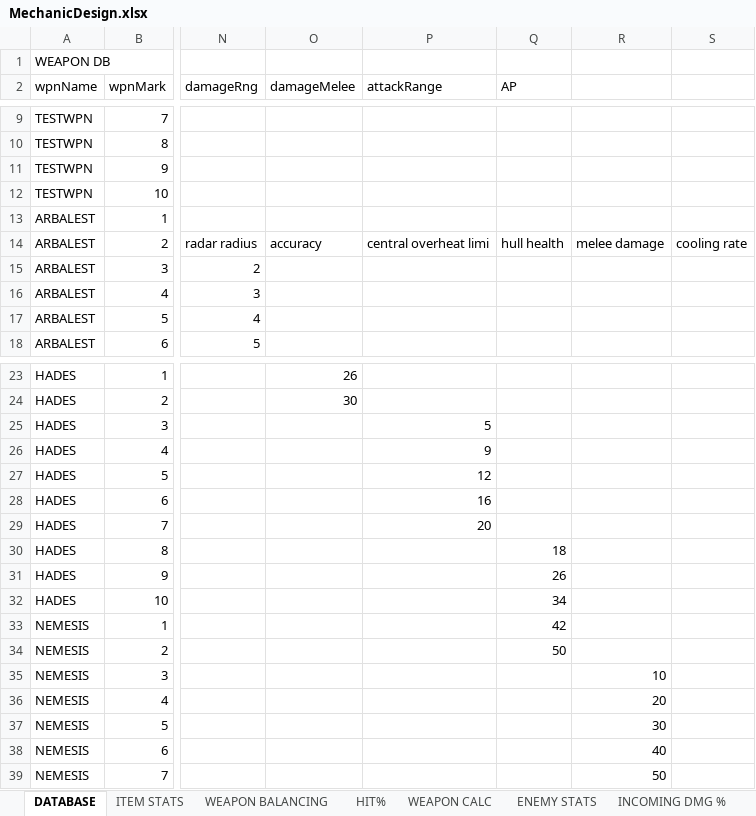
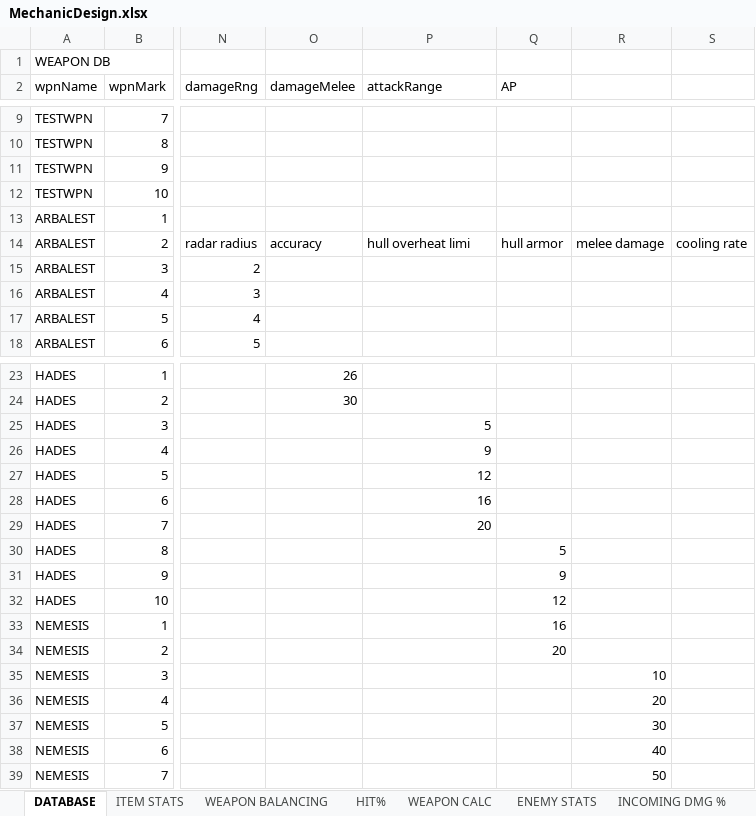
Before and after one commit to HuvaaKoodia/SpringProject_2014, an Excel workbook: Design/MechanicDesign.xlsx, sheet DATABASE, drawn as a sheet; only a part is shown, gaps mark what is left out; values as stored, in another font and other column widths than the file's, no borders; conditional formats and table styles not drawn; the diff names each change by its address in the sheet, - before the commit and + after, or states it on an @@ line.

```diff
--- a/Design/MechanicDesign.xlsx (sheet DATABASE)
+++ b/Design/MechanicDesign.xlsx (sheet DATABASE)
-P14 (attackRange): central overheat limi
+P14 (attackRange): hull overheat limi
-Q14 (AP): hull health
+Q14 (AP): hull armor
-Q30 (AP): 18
+Q30 (AP): 5
-Q31 (AP): 26
+Q31 (AP): 9
-Q32 (AP): 34
+Q32 (AP): 12
-Q33 (AP): 42
+Q33 (AP): 16
-Q34 (AP): 50
+Q34 (AP): 20
```
Also changed, not shown: sheet ITEM STATS, charts or pictures, 29 other files.
